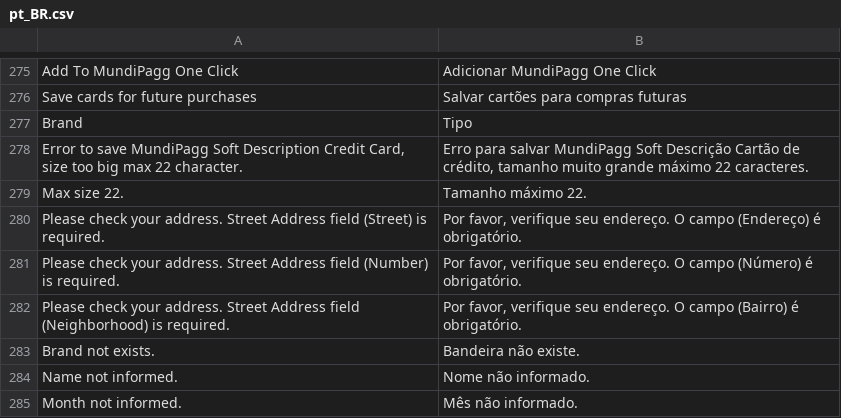
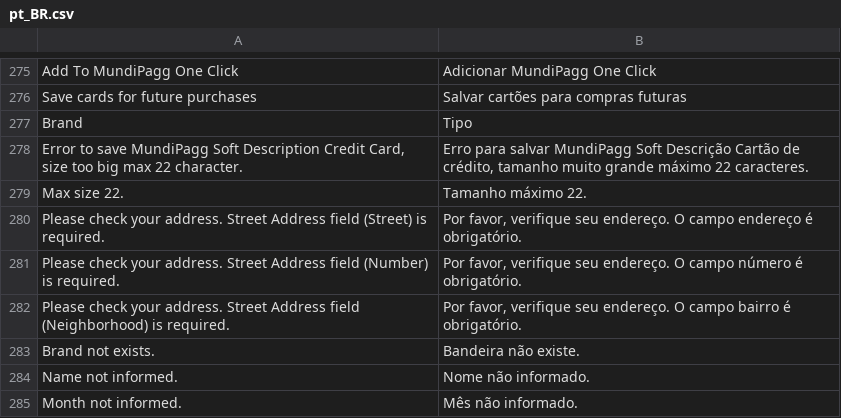
Before and after one commit to pagarme/magento2, a CSV file: i18n/pt_BR.csv, drawn as a sheet; only a part is shown, gaps mark what is left out.

```diff
--- a/i18n/pt_BR.csv
+++ b/i18n/pt_BR.csv
@@ -279,5 +279,5 @@
 "Max size 22.","Tamanho máximo 22."
-"Please check your address. Street Address field (Street) is required.","Por favor, verifique seu endereço. O campo (Endereço) é obrigatório."
-"Please check your address. Street Address field (Number) is required.","Por favor, verifique seu endereço. O campo (Número) é obrigatório."
-"Please check your address. Street Address field (Neighborhood) is required.","Por favor, verifique seu endereço. O campo (Bairro) é obrigatório."
+"Please check your address. Street Address field (Street) is required.","Por favor, verifique seu endereço. O campo endereço é obrigatório."
+"Please check your address. Street Address field (Number) is required.","Por favor, verifique seu endereço. O campo número é obrigatório."
+"Please check your address. Street Address field (Neighborhood) is required.","Por favor, verifique seu endereço. O campo bairro é obrigatório."
 "Brand not exists.","Bandeira não existe."
```
Also changed, not shown: 2 other files.
